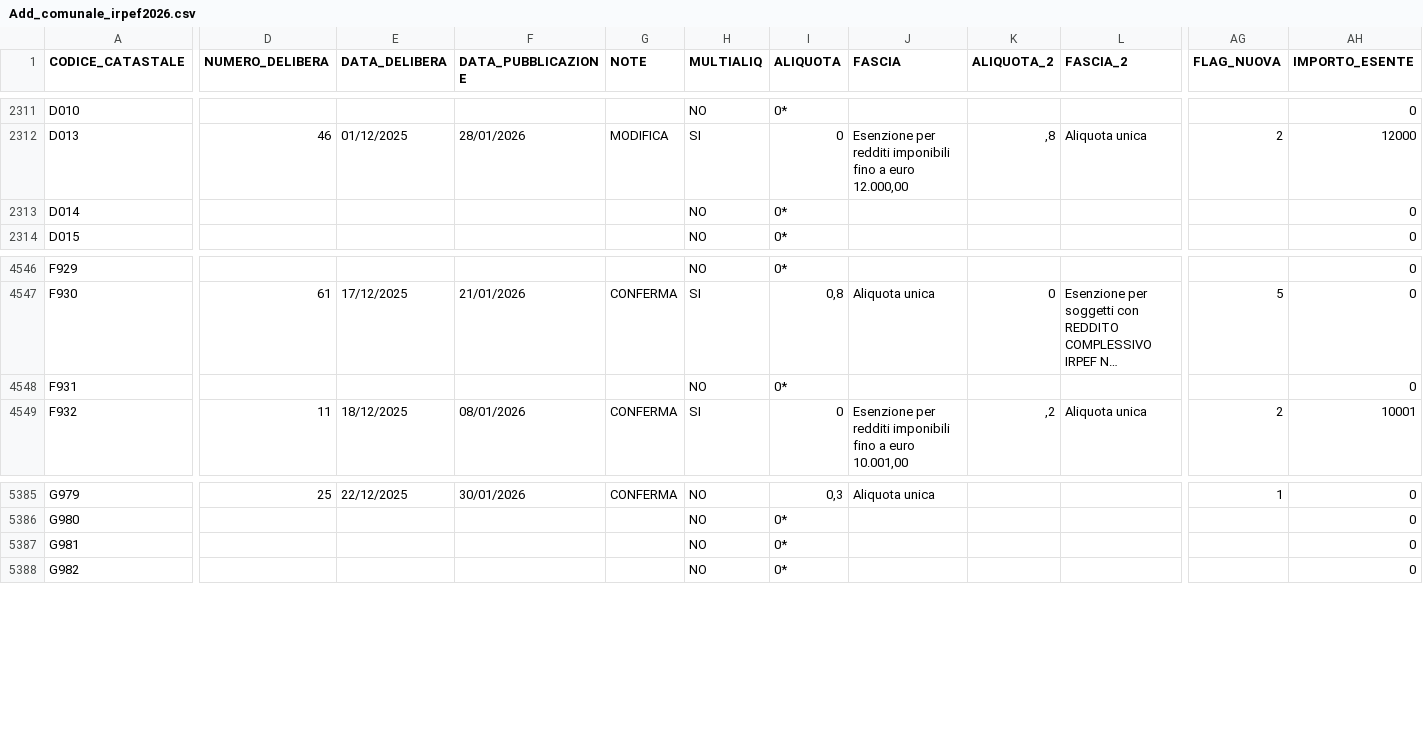
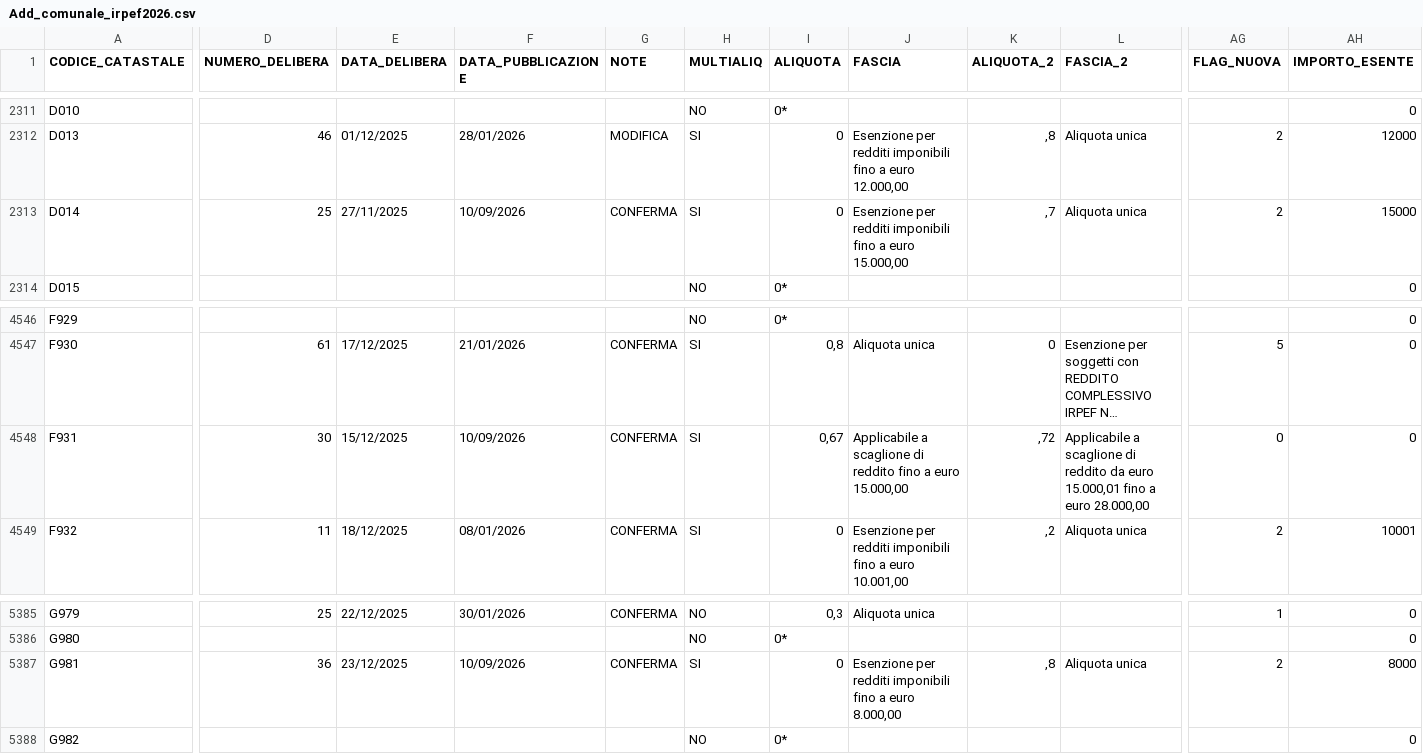
Before and after one commit to BernardoGiordano/stipendio.top, a CSV file: data/Add_comunale_irpef2026.csv, drawn as a sheet; only a part is shown, gaps mark what is left out; long unchanged cells end in …; the diff covers the shown part only; the diff names each change by its address in the sheet, - before the commit and + after, or states it on an @@ line.

Commit message:
chore: update addizionali comunali 2026-09-11

```diff
--- a/data/Add_comunale_irpef2026.csv
+++ b/data/Add_comunale_irpef2026.csv
-D2313 (NUMERO_DELIBERA): (empty)
+D2313 (NUMERO_DELIBERA): 25
-E2313 (DATA_DELIBERA): (empty)
+E2313 (DATA_DELIBERA): 27/11/2025
-F2313 (DATA_PUBBLICAZIONE): (empty)
+F2313 (DATA_PUBBLICAZIONE): 10/09/2026
-G2313 (NOTE): (empty)
+G2313 (NOTE): CONFERMA
-H2313 (MULTIALIQ): NO
+H2313 (MULTIALIQ): SI
-I2313 (ALIQUOTA): 0*
+I2313 (ALIQUOTA): 0
-J2313 (FASCIA): (empty)
+J2313 (FASCIA): Esenzione per redditi imponibili fino a euro 15.000,00
-K2313 (ALIQUOTA_2): (empty)
+K2313 (ALIQUOTA_2): ,7
-L2313 (FASCIA_2): (empty)
+L2313 (FASCIA_2): Aliquota unica
-AG2313 (FLAG_NUOVA): (empty)
+AG2313 (FLAG_NUOVA): 2
-AH2313 (IMPORTO_ESENTE): 0
+AH2313 (IMPORTO_ESENTE): 15000
-D4548 (NUMERO_DELIBERA): (empty)
+D4548 (NUMERO_DELIBERA): 30
-E4548 (DATA_DELIBERA): (empty)
+E4548 (DATA_DELIBERA): 15/12/2025
-F4548 (DATA_PUBBLICAZIONE): (empty)
+F4548 (DATA_PUBBLICAZIONE): 10/09/2026
-G4548 (NOTE): (empty)
+G4548 (NOTE): CONFERMA
-H4548 (MULTIALIQ): NO
+H4548 (MULTIALIQ): SI
-I4548 (ALIQUOTA): 0*
+I4548 (ALIQUOTA): 0,67
-J4548 (FASCIA): (empty)
+J4548 (FASCIA): Applicabile a scaglione di reddito fino a euro 15.000,00
-K4548 (ALIQUOTA_2): (empty)
+K4548 (ALIQUOTA_2): ,72
-L4548 (FASCIA_2): (empty)
+L4548 (FASCIA_2): Applicabile a scaglione di reddito da euro 15.000,01 fino a euro 28.000,00
-AG4548 (FLAG_NUOVA): (empty)
+AG4548 (FLAG_NUOVA): 0
-D5387 (NUMERO_DELIBERA): (empty)
+D5387 (NUMERO_DELIBERA): 36
-E5387 (DATA_DELIBERA): (empty)
+E5387 (DATA_DELIBERA): 23/12/2025
-F5387 (DATA_PUBBLICAZIONE): (empty)
+F5387 (DATA_PUBBLICAZIONE): 10/09/2026
-G5387 (NOTE): (empty)
+G5387 (NOTE): CONFERMA
-H5387 (MULTIALIQ): NO
+H5387 (MULTIALIQ): SI
-I5387 (ALIQUOTA): 0*
+I5387 (ALIQUOTA): 0
-J5387 (FASCIA): (empty)
+J5387 (FASCIA): Esenzione per redditi imponibili fino a euro 8.000,00
-K5387 (ALIQUOTA_2): (empty)
+K5387 (ALIQUOTA_2): ,8
-L5387 (FASCIA_2): (empty)
+L5387 (FASCIA_2): Aliquota unica
-AG5387 (FLAG_NUOVA): (empty)
+AG5387 (FLAG_NUOVA): 2
-AH5387 (IMPORTO_ESENTE): 0
+AH5387 (IMPORTO_ESENTE): 8000
```
Also changed, not shown: 1 moved row and 48 edited cells elsewhere in this file.
